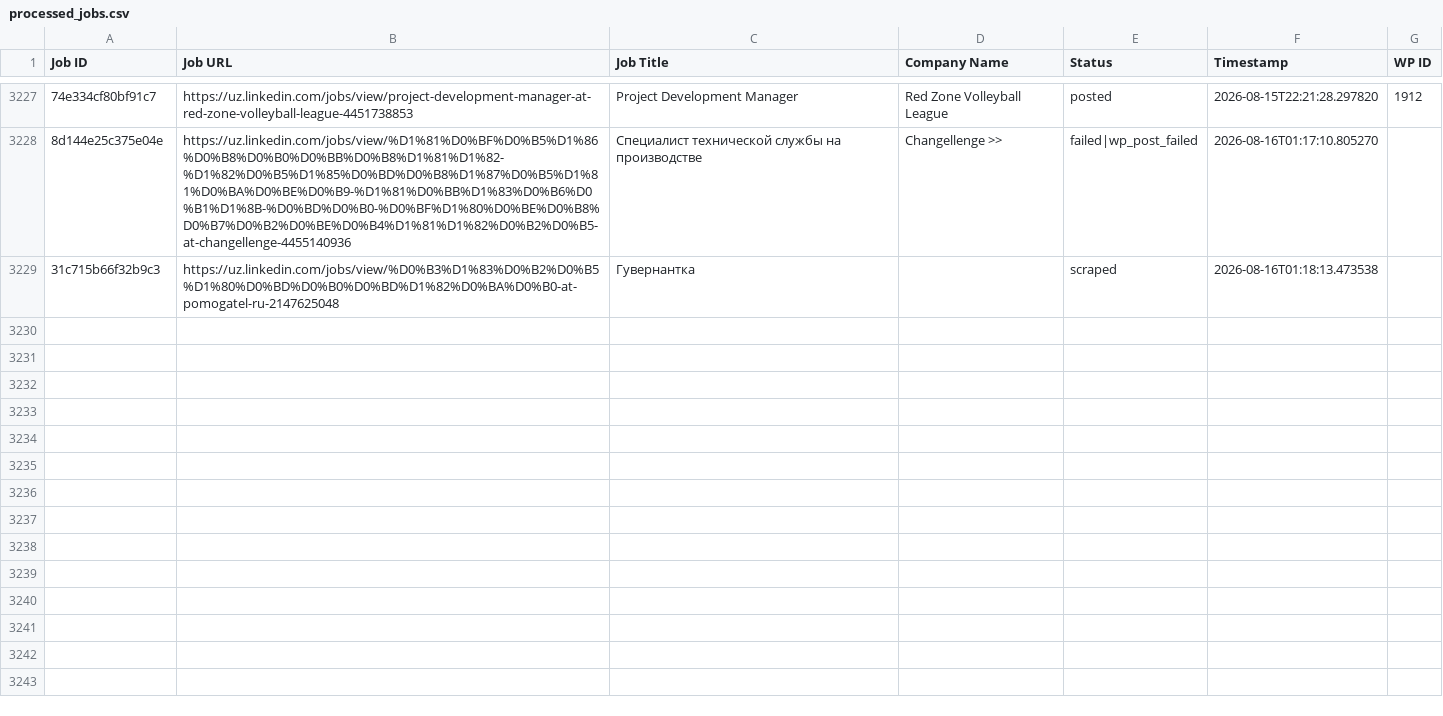
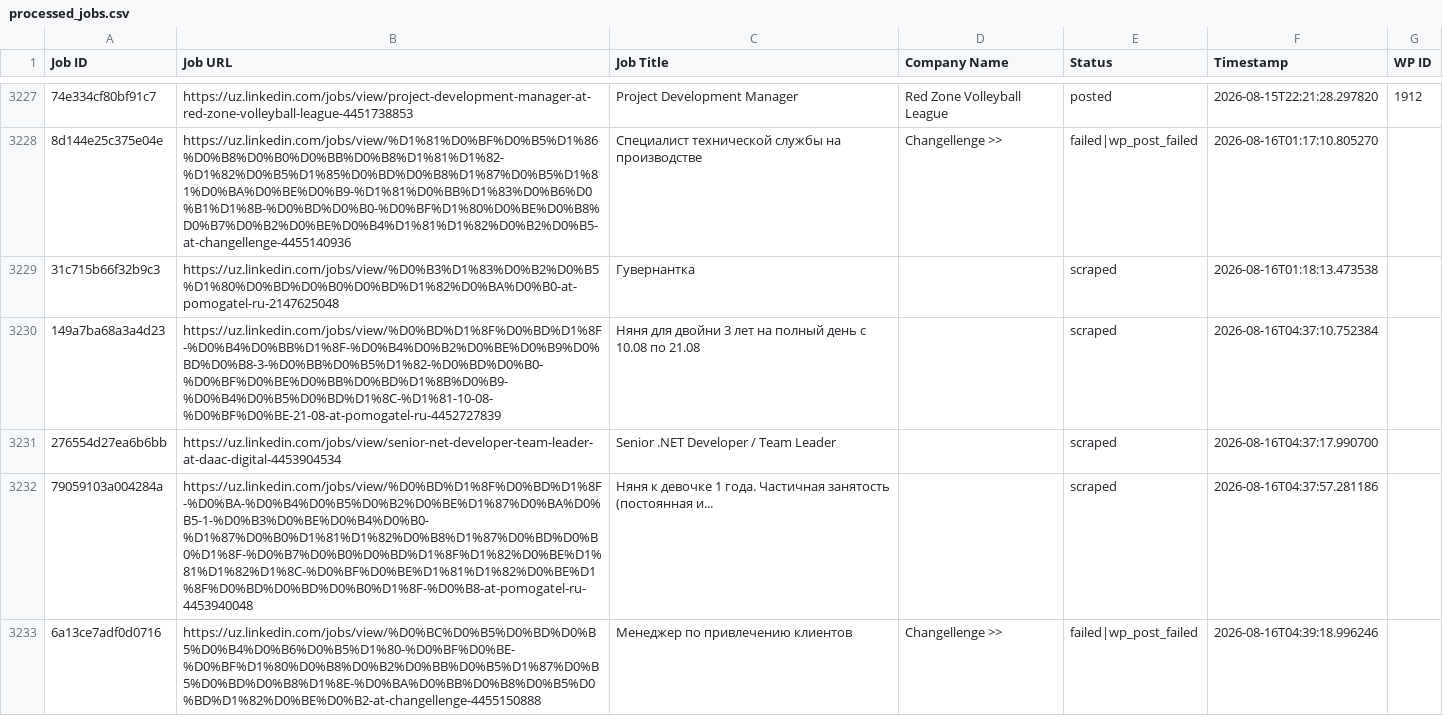
Before and after one commit to innovationinc2000/uz, a CSV file: processed_jobs.csv, drawn as a sheet; only a part is shown, gaps mark what is left out; the diff names each change by its address in the sheet, - before the commit and + after, or states it on an @@ line.

```diff
--- a/processed_jobs.csv
+++ b/processed_jobs.csv
+row 3230: 149a7ba68a3a4d23 | https://uz.linkedin.com/jobs/view/%D0%BD%D1%8F%D0%BD%D1%8F-%D0%B4%D0%BB%D1%8F-%D0%B4%D0%B2%D0%BE%D0%B9%D0%BD%D0%B8-3-%D0%BB%D0%B5%D1%82-%D0%BD%D0%B0-%D0%BF%D0%BE%D0%BB%D0%BD%D1%8B%D0%B9-%D0%B4%D0%B5%D0%BD%D1%8C-%D1%81-10-08-%D0%BF%D0%BE-21-08-at-pomogatel-ru-4452727839 | Няня для двойни 3 лет на полный день с 10.08 по 21.08 |  | scraped | 2026-08-16T04:37:10.752384
+row 3231: 276554d27ea6b6bb | https://uz.linkedin.com/jobs/view/senior-net-developer-team-leader-at-daac-digital-4453904534 | Senior .NET Developer / Team Leader |  | scraped | 2026-08-16T04:37:17.990700
+row 3232: 79059103a004284a | https://uz.linkedin.com/jobs/view/%D0%BD%D1%8F%D0%BD%D1%8F-%D0%BA-%D0%B4%D0%B5%D0%B2%D0%BE%D1%87%D0%BA%D0%B5-1-%D0%B3%D0%BE%D0%B4%D0%B0-%D1%87%D0%B0%D1%81%D1%82%D0%B8%D1%87%D0%BD%D0%B0%D1%8F-%D0%B7%D0%B0%D0%BD%D1%8F%D1%82%D0%BE%D1%81%D1%82%D1%8C-%D0%BF%D0%BE%D1%81%D1%82%D0%BE%D1%8F%D0%BD%D0%BD%D0%B0%D1%8F-%D0%B8-at-pomogatel-ru-4453940048 | Няня к девочке 1 года. Частичная занятость (постоянная и... |  | scraped | 2026-08-16T04:37:57.281186
+row 3233: 6a13ce7adf0d0716 | https://uz.linkedin.com/jobs/view/%D0%BC%D0%B5%D0%BD%D0%B5%D0%B4%D0%B6%D0%B5%D1%80-%D0%BF%D0%BE-%D0%BF%D1%80%D0%B8%D0%B2%D0%BB%D0%B5%D1%87%D0%B5%D0%BD%D0%B8%D1%8E-%D0%BA%D0%BB%D0%B8%D0%B5%D0%BD%D1%82%D0%BE%D0%B2-at-changellenge-4455150888 | Менеджер по привлечению клиентов | Changellenge >> | failed|wp_post_failed | 2026-08-16T04:39:18.996246
```
